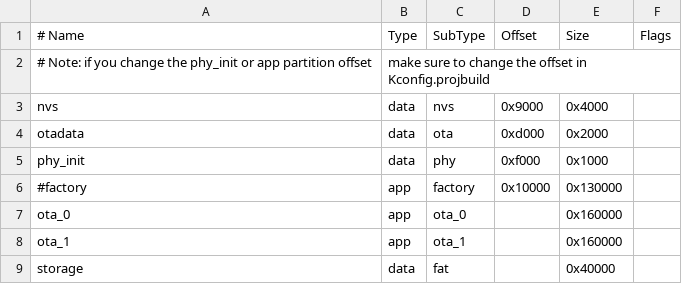
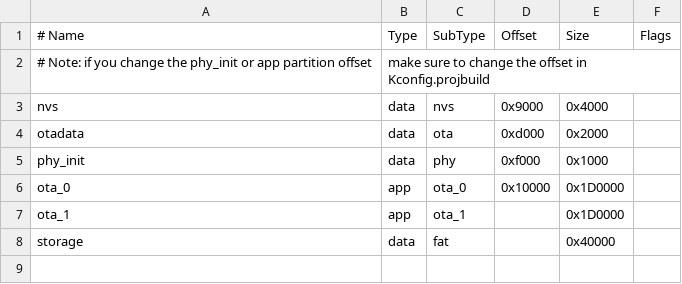
Before and after one commit to tmrttmrt/opentx, a CSV file: radio/src/targets/common/esp32/esp-idf/partitions.csv, drawn as a sheet; removed rows and columns are numbered as before the commit, all else as after; the diff names each change by its address in the sheet, - before the commit and + after, or states it on an @@ line.

```diff
--- a/radio/src/targets/common/esp32/esp-idf/partitions.csv
+++ b/radio/src/targets/common/esp32/esp-idf/partitions.csv
-row 6: #factory | app | factory | 0x10000 | 0x130000
-D6 (Offset): (empty)
+D6 (Offset): 0x10000
-E6:E7 (Size): 0x160000
+E6:E7 (Size): 0x1D0000
```
Also changed, not shown: 14 other files.
